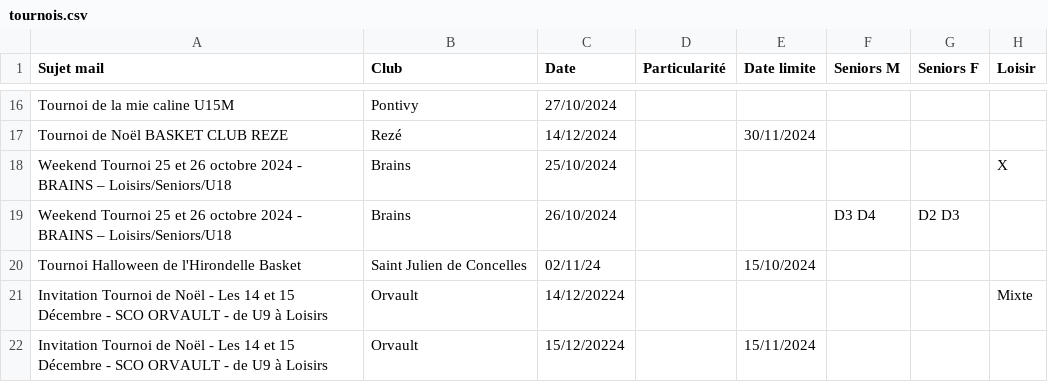
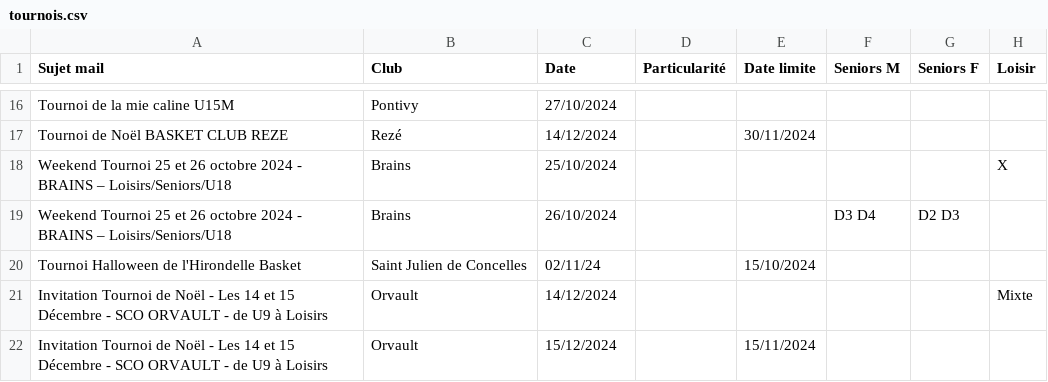
Before and after one commit to sfauvel/slb, a CSV file: tournois.csv, drawn as a sheet; only a part is shown, gaps mark what is left out; the diff names each change by its address in the sheet, - before the commit and + after, or states it on an @@ line.

Commit message:
Mise à jour des tournois

```diff
--- a/tournois.csv
+++ b/tournois.csv
-C21 (Date): 14/12/20224
+C21 (Date): 14/12/2024
-C22 (Date): 15/12/20224
+C22 (Date): 15/12/2024
```
Also changed, not shown: 1 other file.
